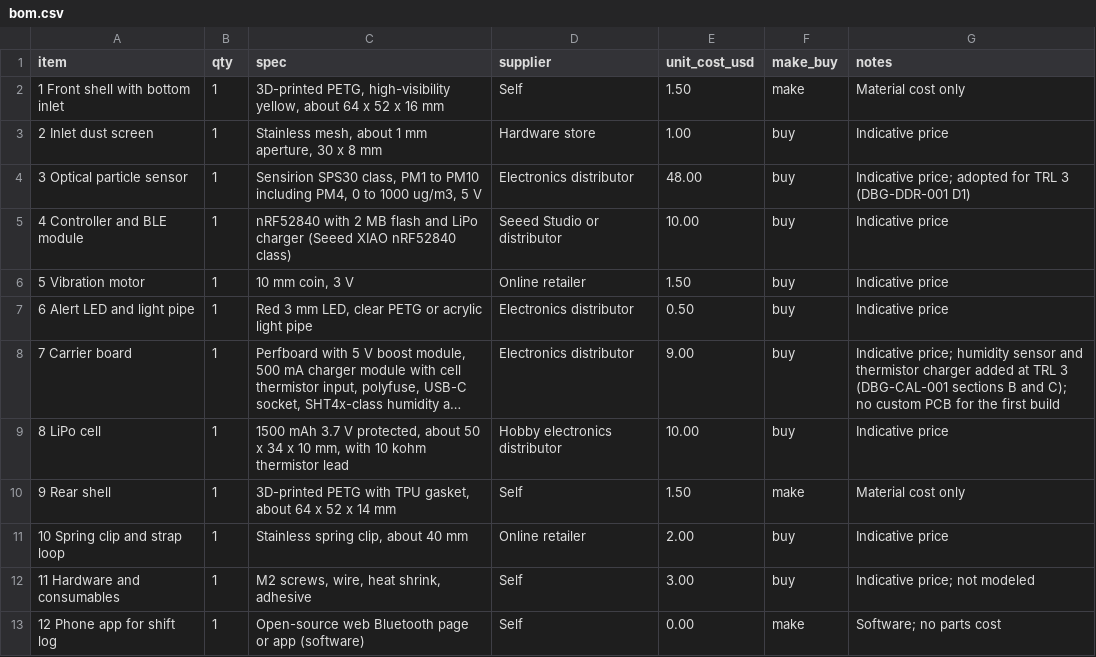
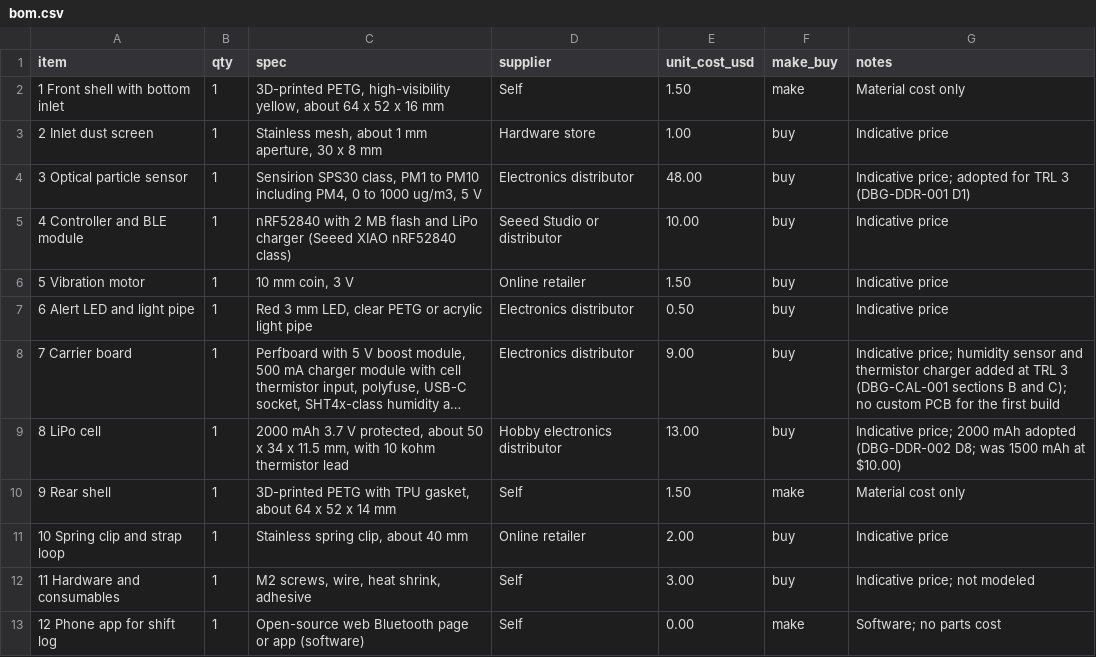
Before and after one commit to BoujeeEnjinia1701/dustbadge, a CSV file: bom/bom.csv, drawn as a sheet; long unchanged cells end in …; the diff names each change by its address in the sheet, - before the commit and + after, or states it on an @@ line.

```diff
--- a/bom/bom.csv
+++ b/bom/bom.csv
-C9 (spec): 1500 mAh 3.7 V protected, about 50 x 34 x 10 mm, with…
+C9 (spec): 2000 mAh 3.7 V protected, about 50 x 34 x 11.5 mm, with…
-E9 (unit_cost_usd): 10.00
+E9 (unit_cost_usd): 13.00
-G9 (notes): Indicative price
+G9 (notes): Indicative price; 2000 mAh adopted (DBG-DDR-002 D8; was 1500 mAh at $10.00)
```
Also changed, not shown: 41 other files.
